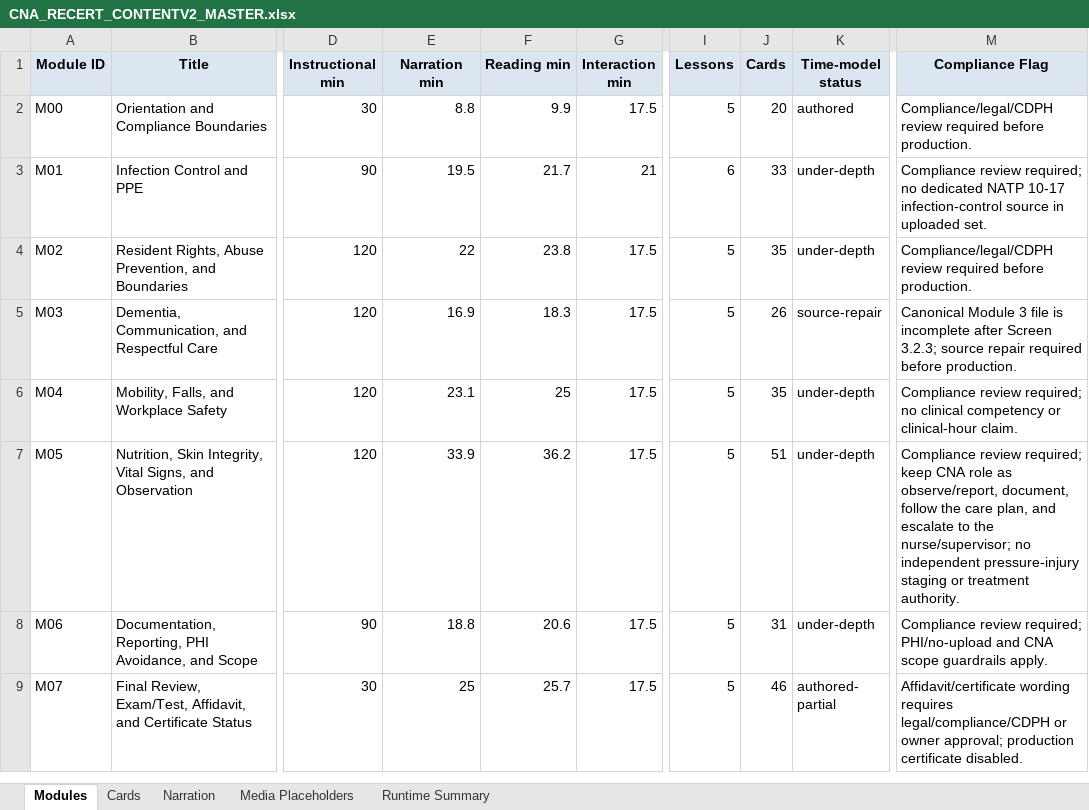
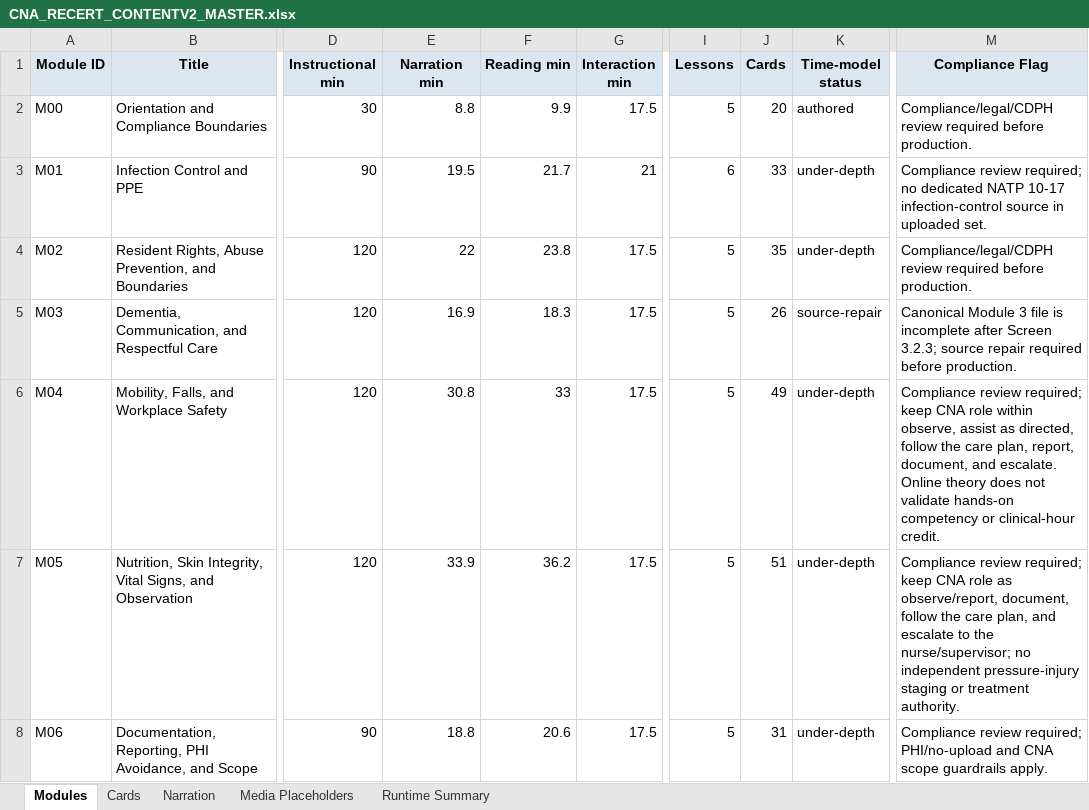
Before and after one commit to robertp-max/CNA_Recertification_Theory_Clinical_Support, an Excel workbook: CNA-Recert-Course/ContentV2/xlsx/CNA_RECERT_CONTENTV2_MASTER.xlsx, sheet Modules, drawn as a sheet; only a part is shown, gaps mark what is left out; the shorter side is filled out with more unchanged rows; values as stored, in another font and other column widths than the file's, no borders; the diff names each change by its address in the sheet, - before the commit and + after, or states it on an @@ line.

```diff
--- a/CNA-Recert-Course/ContentV2/xlsx/CNA_RECERT_CONTENTV2_MASTER.xlsx (sheet Modules)
+++ b/CNA-Recert-Course/ContentV2/xlsx/CNA_RECERT_CONTENTV2_MASTER.xlsx (sheet Modules)
-E6 (Narration min): 23.1
+E6 (Narration min): 30.8
-F6 (Reading min): 25
+F6 (Reading min): 33
-J6 (Cards): 35
+J6 (Cards): 49
-M6 (Compliance Flag): …review required; no clinical competency or clinical-hour claim.
+M6 (Compliance Flag): …review required; keep CNA role within observe, assist as directed, follow the care plan, report, document, and escalate. Online theory does not validate hands-on competency or clinical-hour credit.
```
Also changed, not shown: sheet Cards, sheet Narration, sheet Media Placeholders, sheet Runtime Summary, 23 other files.
